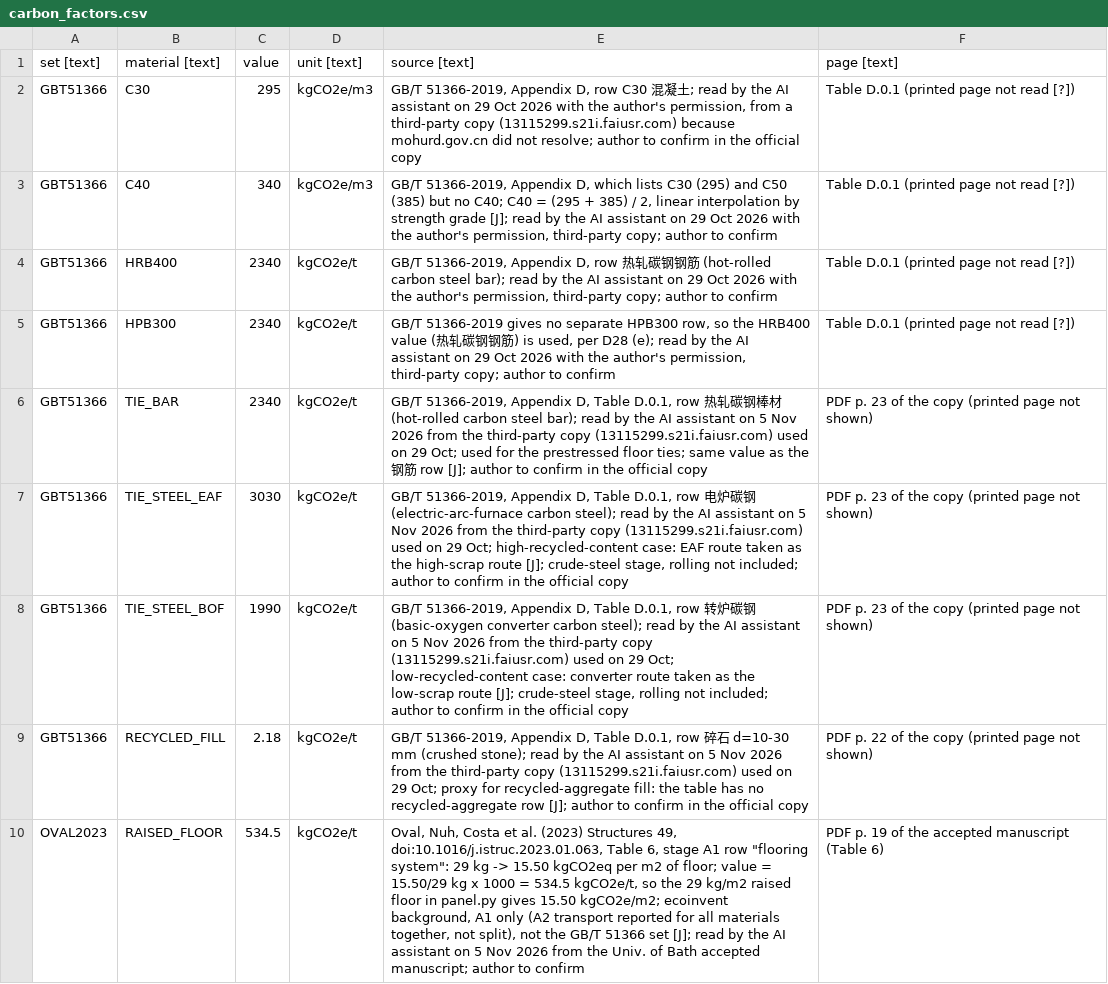
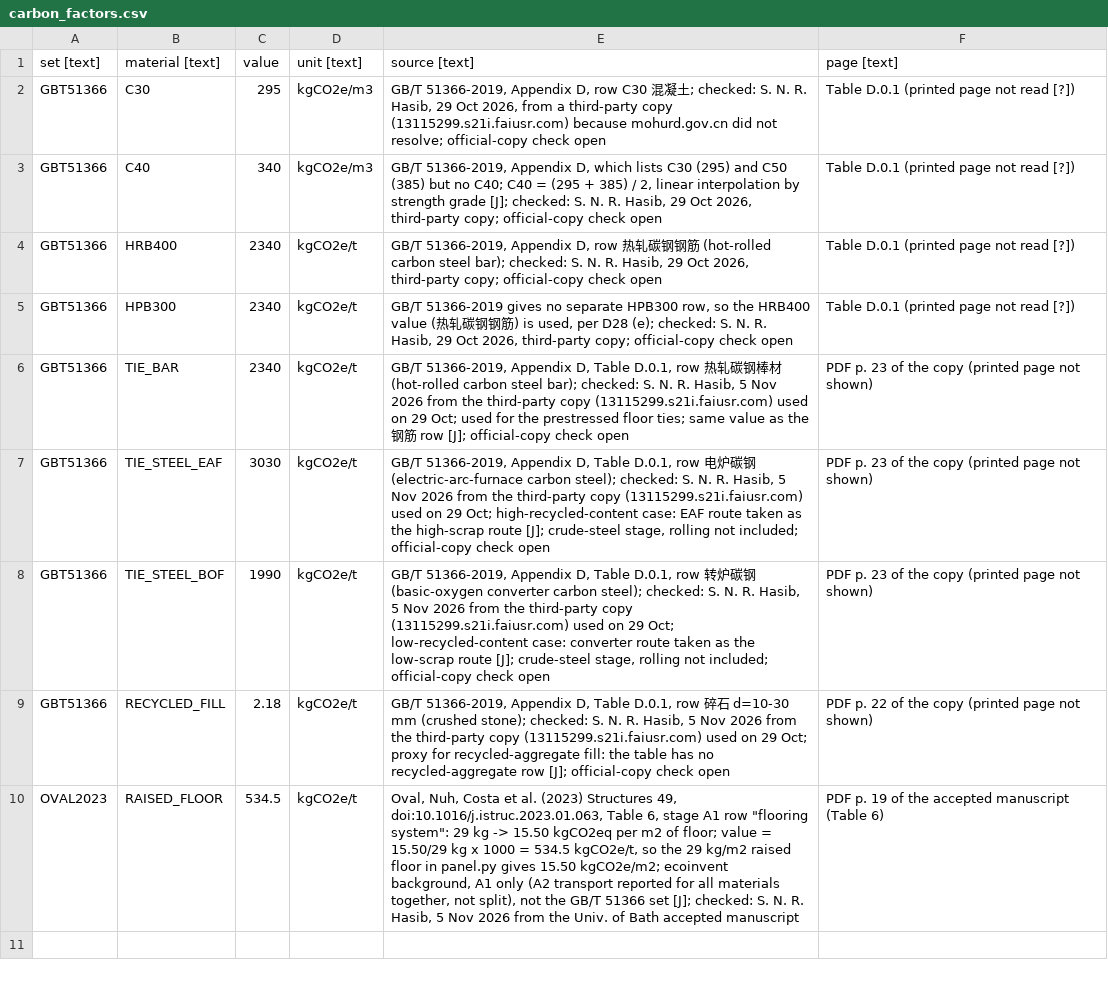
Before and after one commit to syednafizreja/ShellBench, a CSV file: data/carbon_factors.csv, drawn as a sheet; the diff names each change by its address in the sheet, - before the commit and + after, or states it on an @@ line.

Commit message:
Day 19: GB 50011 Table 5.5.1, cl. 6.3.1 and cl. 6.2.2 checked; check records under the author's name; take-off scope decided; handoff

```diff
--- a/data/carbon_factors.csv
+++ b/data/carbon_factors.csv
-E2 (source [text]): …土; read by the AI assistant on 29 Oct 2026 with the author's permission, from a third-party copy (13115299.s21i.faiusr.com) because mohurd.gov.cn did not resolve; author to confirm in the official copy
+E2 (source [text]): …土; checked: S. N. R. Hasib, 29 Oct 2026, from a third-party copy (13115299.s21i.faiusr.com) because mohurd.gov.cn did not resolve; official-copy check open
-E3 (source [text]): …grade [J]; read by the AI assistant on 29 Oct 2026 with the author's permission, third-party copy; author to confirm
+E3 (source [text]): …grade [J]; checked: S. N. R. Hasib, 29 Oct 2026, third-party copy; official-copy check open
-E4 (source [text]): …steel bar); read by the AI assistant on 29 Oct 2026 with the author's permission, third-party copy; author to confirm
+E4 (source [text]): …steel bar); checked: S. N. R. Hasib, 29 Oct 2026, third-party copy; official-copy check open
-E5 (source [text]): …D28 (e); read by the AI assistant on 29 Oct 2026 with the author's permission, third-party copy; author to confirm
+E5 (source [text]): …D28 (e); checked: S. N. R. Hasib, 29 Oct 2026, third-party copy; official-copy check open
-E6 (source [text]): …steel bar); read by the AI assistant on 5 Nov 2026 from the third-party copy (13115299.s21i.faiusr.com) used on 29 Oct; used for the prestressed floor ties; same value as the 钢筋 row [J]; author to confirm in the official copy
+E6 (source [text]): …steel bar); checked: S. N. R. Hasib, 5 Nov 2026 from the third-party copy (13115299.s21i.faiusr.com) used on 29 Oct; used for the prestressed floor ties; same value as the 钢筋 row [J]; official-copy check open
-E7 (source [text]): …carbon steel); read by the AI assistant on 5 Nov 2026 from the third-party copy (13115299.s21i.faiusr.com) used on 29 Oct; high-recycled-content case: EAF route taken as the high-scrap route [J]; crude-steel stage, rolling not included; author to confirm in the official copy
+E7 (source [text]): …carbon steel); checked: S. N. R. Hasib, 5 Nov 2026 from the third-party copy (13115299.s21i.faiusr.com) used on 29 Oct; high-recycled-content case: EAF route taken as the high-scrap route [J]; crude-steel stage, rolling not included; official-copy check open
-E8 (source [text]): …carbon steel); read by the AI assistant on 5 Nov 2026 from the third-party copy (13115299.s21i.faiusr.com) used on 29 Oct; low-recycled-content case: converter route taken as the low-scrap route [J]; crude-steel stage, rolling not included; author to confirm in the official copy
+E8 (source [text]): …carbon steel); checked: S. N. R. Hasib, 5 Nov 2026 from the third-party copy (13115299.s21i.faiusr.com) used on 29 Oct; low-recycled-content case: converter route taken as the low-scrap route [J]; crude-steel stage, rolling not included; official-copy check open
-E9 (source [text]): …(crushed stone); read by the AI assistant on 5 Nov 2026 from the third-party copy (13115299.s21i.faiusr.com) used on 29 Oct; proxy for recycled-aggregate fill: the table has no recycled-aggregate row [J]; author to confirm in the official copy
+E9 (source [text]): …(crushed stone); checked: S. N. R. Hasib, 5 Nov 2026 from the third-party copy (13115299.s21i.faiusr.com) used on 29 Oct; proxy for recycled-aggregate fill: the table has no recycled-aggregate row [J]; official-copy check open
-E10 (source [text]): …set [J]; read by the AI assistant on 5 Nov 2026 from the Univ. of Bath accepted manuscript; author to confirm
+E10 (source [text]): …set [J]; checked: S. N. R. Hasib, 5 Nov 2026 from the Univ. of Bath accepted manuscript
```
Also changed, not shown: 15 other files.
